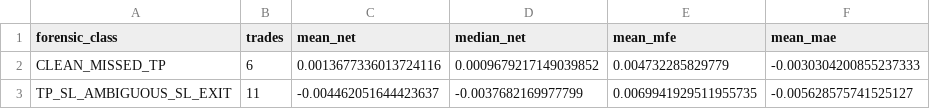
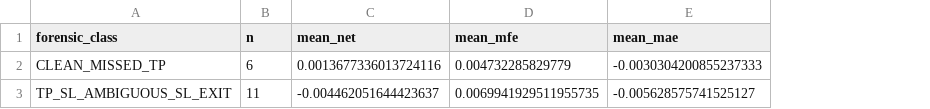
Before and after one commit to miaranarm/scalp_lab, a CSV file: results/v457_classification.csv, drawn as a sheet; the diff names each change by its address in the sheet, - before the commit and + after, or states it on an @@ line.

```diff
--- a/results/v457_classification.csv
+++ b/results/v457_classification.csv
-column D (median_net), rows 2-3: 0.0009679217149039852 | -0.0037682169977799
-B1: trades
+B1: n
```
Also changed, not shown: results/v457_missed_tp_forensics.csv, results/v457_strategy.csv, 4 other files.
